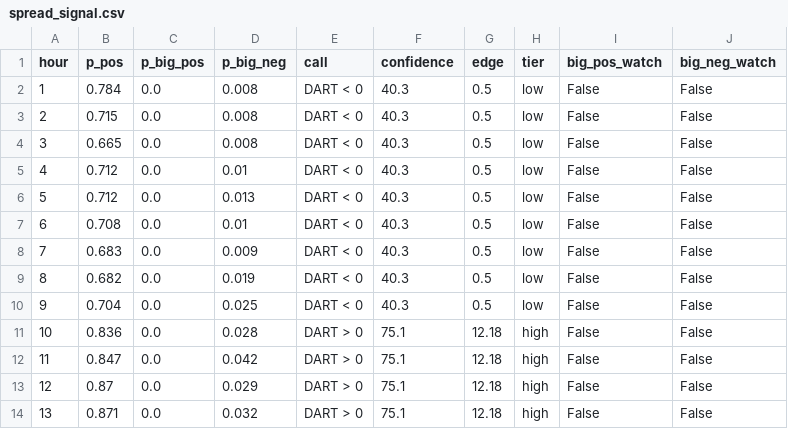
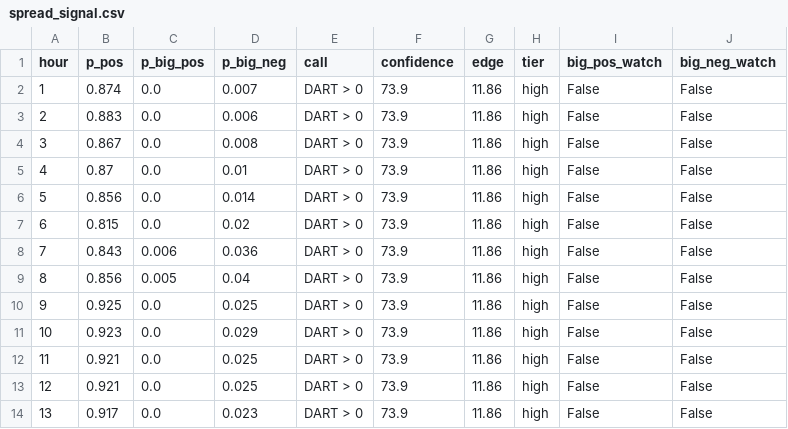
Before and after one commit to lulopdz/lrg-dashboard, a CSV file: data/spread_signal.csv, drawn as a sheet; only a part is shown; the diff covers the shown part only.

```diff
--- a/data/spread_signal.csv
+++ b/data/spread_signal.csv
@@ -1,14 +1,14 @@
 hour,p_pos,p_big_pos,p_big_neg,call,confidence,edge,tier,big_pos_watch,big_neg_watch
-1,0.784,0.0,0.008,DART < 0,40.3,0.5,low,False,False
-2,0.715,0.0,0.008,DART < 0,40.3,0.5,low,False,False
-3,0.665,0.0,0.008,DART < 0,40.3,0.5,low,False,False
-4,0.712,0.0,0.01,DART < 0,40.3,0.5,low,False,False
-5,0.712,0.0,0.013,DART < 0,40.3,0.5,low,False,False
-6,0.708,0.0,0.01,DART < 0,40.3,0.5,low,False,False
-7,0.683,0.0,0.009,DART < 0,40.3,0.5,low,False,False
-8,0.682,0.0,0.019,DART < 0,40.3,0.5,low,False,False
-9,0.704,0.0,0.025,DART < 0,40.3,0.5,low,False,False
-10,0.836,0.0,0.028,DART > 0,75.1,12.18,high,False,False
-11,0.847,0.0,0.042,DART > 0,75.1,12.18,high,False,False
-12,0.87,0.0,0.029,DART > 0,75.1,12.18,high,False,False
-13,0.871,0.0,0.032,DART > 0,75.1,12.18,high,False,False
+1,0.874,0.0,0.007,DART > 0,73.9,11.86,high,False,False
+2,0.883,0.0,0.006,DART > 0,73.9,11.86,high,False,False
+3,0.867,0.0,0.008,DART > 0,73.9,11.86,high,False,False
+4,0.87,0.0,0.01,DART > 0,73.9,11.86,high,False,False
+5,0.856,0.0,0.014,DART > 0,73.9,11.86,high,False,False
+6,0.815,0.0,0.02,DART > 0,73.9,11.86,high,False,False
+7,0.843,0.006,0.036,DART > 0,73.9,11.86,high,False,False
+8,0.856,0.005,0.04,DART > 0,73.9,11.86,high,False,False
+9,0.925,0.0,0.025,DART > 0,73.9,11.86,high,False,False
+10,0.923,0.0,0.029,DART > 0,73.9,11.86,high,False,False
+11,0.921,0.0,0.025,DART > 0,73.9,11.86,high,False,False
+12,0.921,0.0,0.025,DART > 0,73.9,11.86,high,False,False
+13,0.917,0.0,0.023,DART > 0,73.9,11.86,high,False,False
```
Also changed, not shown: 50 edited cells elsewhere in this file, data/dam_forecast.csv, data/rtm_forecast.csv, 15 other files.
